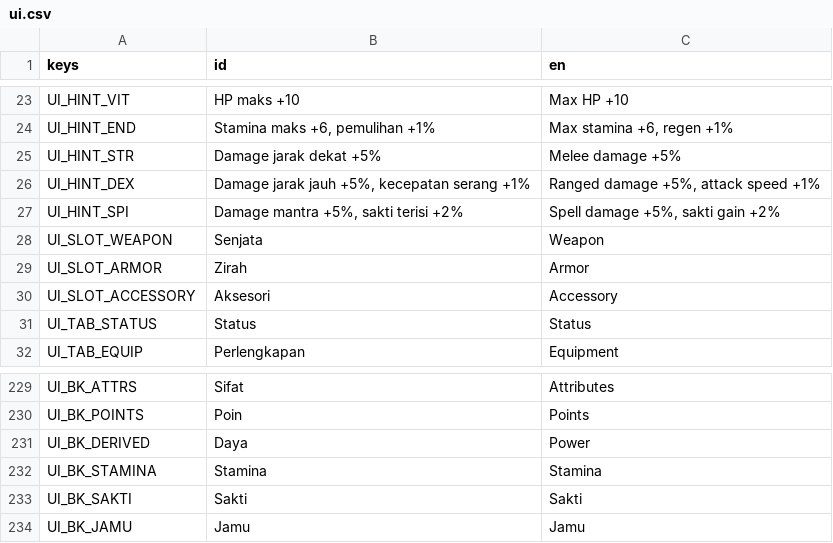
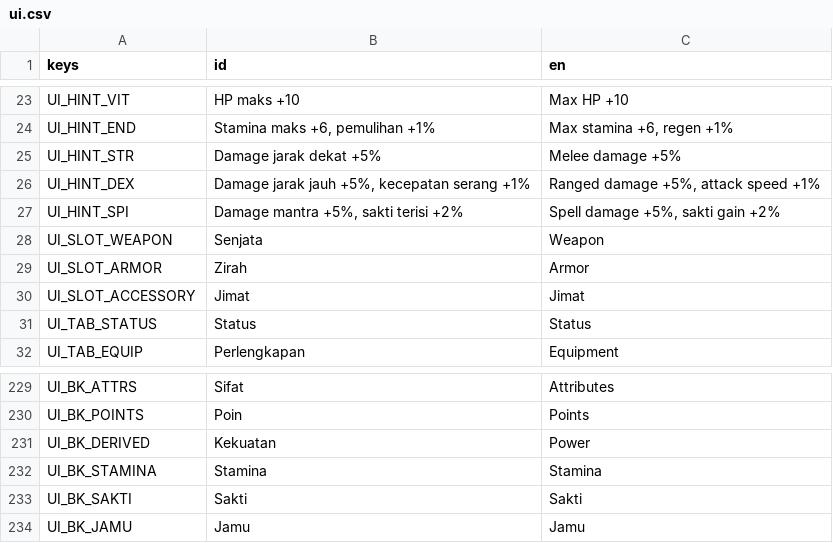
Before and after one commit to enclaireee/AksaraKala, a CSV file: data/text/ui.csv, drawn as a sheet; only a part is shown, gaps mark what is left out; the diff covers the shown part only.

Commit message:
Phase 7c: Pusaka & Jimat balance, progression, wiring, and UX polish

```diff
--- a/data/text/ui.csv
+++ b/data/text/ui.csv
@@ -29,3 +29,3 @@ UI_SLOT_WEAPON,Senjata,Weapon
 UI_SLOT_ARMOR,Zirah,Armor
-UI_SLOT_ACCESSORY,Aksesori,Accessory
+UI_SLOT_ACCESSORY,Jimat,Jimat
 UI_TAB_STATUS,Status,Status
@@ -230,3 +230,3 @@ UI_BK_ATTRS,Sifat,Attributes
 UI_BK_POINTS,Poin,Points
-UI_BK_DERIVED,Daya,Power
+UI_BK_DERIVED,Kekuatan,Power
 UI_BK_STAMINA,Stamina,Stamina
```
Also changed, not shown: 24 added rows elsewhere in this file, data/text/dialogue.csv, data/text/items.csv, 55 other files.
